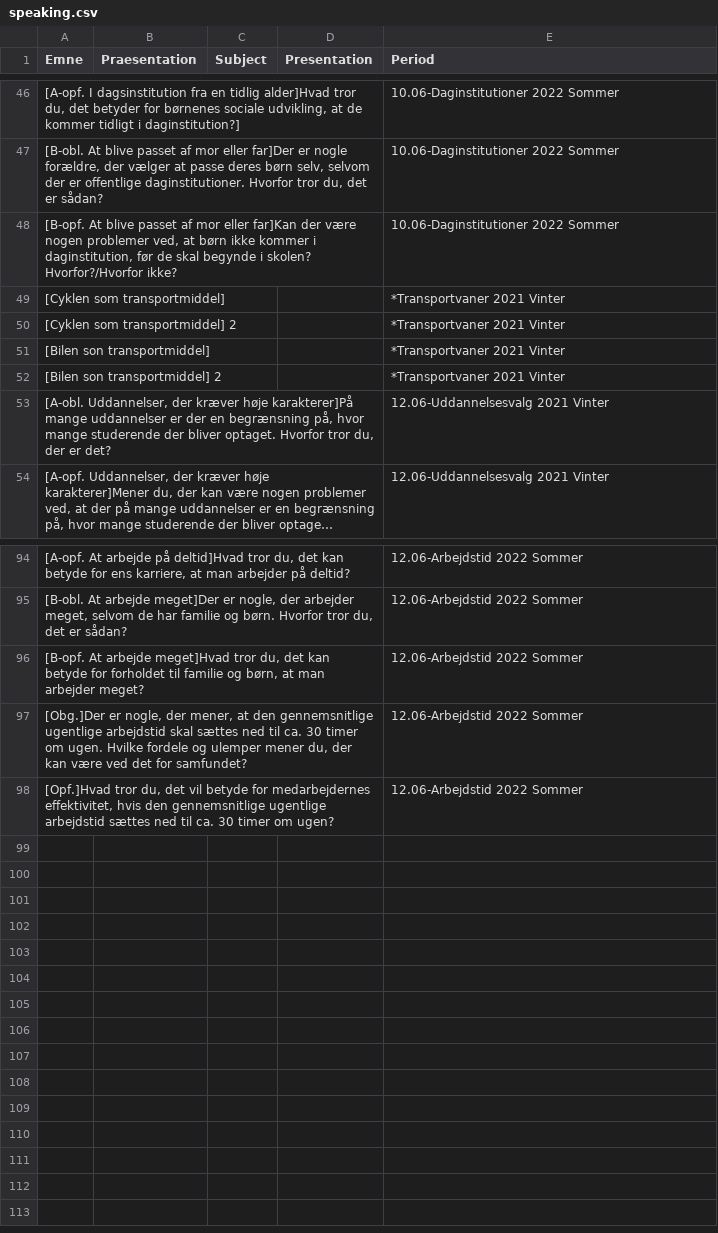
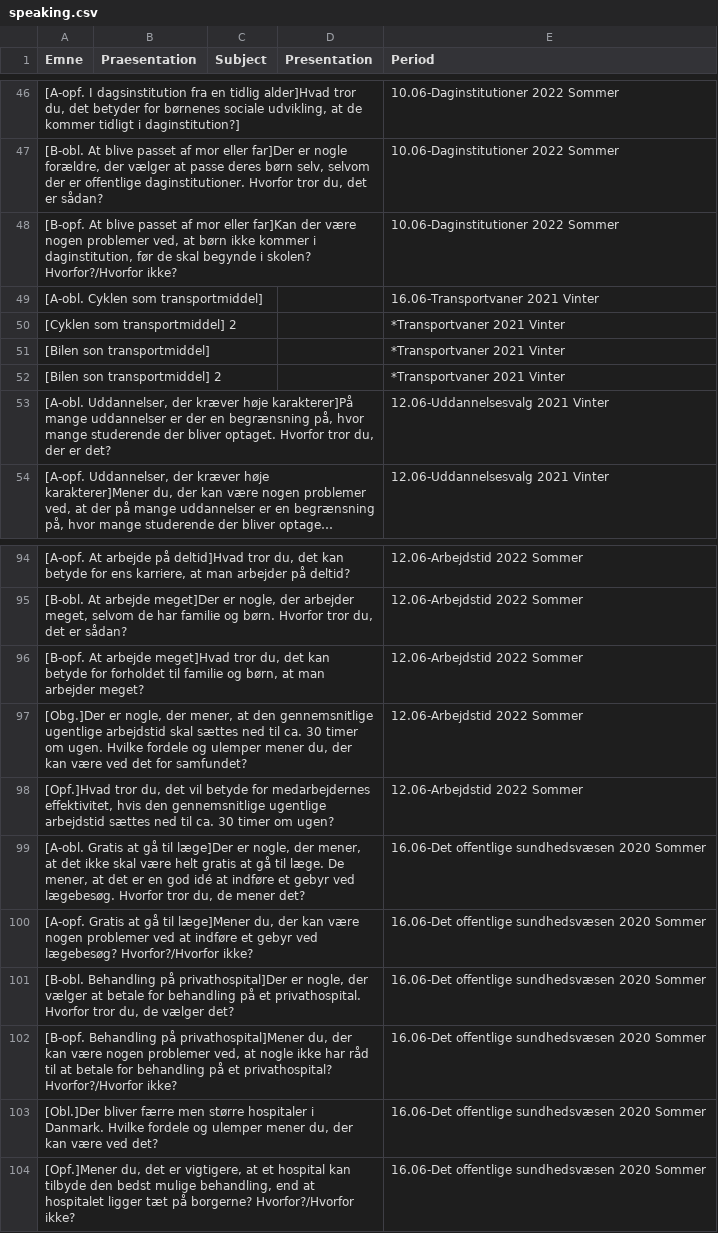
Before and after one commit to emreyurdaor-github/Flashcards, a CSV file: Flashcards/Data/speaking.csv, drawn as a sheet; only a part is shown, gaps mark what is left out; long unchanged cells end in …; the diff names each change by its address in the sheet, - before the commit and + after, or states it on an @@ line.

Commit message:
Add new questions to speaking CSV on healthcare topics for enhanced discussions

```diff
--- a/Flashcards/Data/speaking.csv
+++ b/Flashcards/Data/speaking.csv
-A49 (Emne): [Cyklen som transportmiddel]
+A49 (Emne): [A-obl. Cyklen som transportmiddel]
-E49 (Period): *Transportvaner 2021 Vinter
+E49 (Period): 16.06-Transportvaner 2021 Vinter
+row 99: [A-obl. Gratis at gå til læge]Der er nogle, der mener, at det ikke skal være helt gratis at gå til læge. De mener, at det er en god idé at indføre et gebyr ved lægebesøg. Hvorfor tror du, de mener det? |  |  |  | 16.06-Det offentlige sundhedsvæsen 2020 Sommer
+row 100: [A-opf. Gratis at gå til læge]Mener du, der kan være nogen problemer ved at indføre et gebyr ved lægebesøg? Hvorfor?/Hvorfor ikke? |  |  |  | 16.06-Det offentlige sundhedsvæsen 2020 Sommer
+row 101: [B-obl. Behandling på privathospital]Der er nogle, der vælger at betale for behandling på et privathospital. Hvorfor tror du, de vælger det? |  |  |  | 16.06-Det offentlige sundhedsvæsen 2020 Sommer
+row 102: [B-opf. Behandling på privathospital]Mener du, der kan være nogen problemer ved, at nogle ikke har råd til at betale for behandling på et privathospital? Hvorfor?/Hvorfor ikke? |  |  |  | 16.06-Det offentlige sundhedsvæsen 2020 Sommer
+row 103: [Obl.]Der bliver færre men større hospitaler i Danmark. Hvilke fordele og ulemper mener du, der kan være ved det? |  |  |  | 16.06-Det offentlige sundhedsvæsen 2020 Sommer
+row 104: [Opf.]Mener du, det er vigtigere, at et hospital kan tilbyde den bedst mulige behandling, end at hospitalet ligger tæt på borgerne? Hvorfor?/Hvorfor ikke? |  |  |  | 16.06-Det offentlige sundhedsvæsen 2020 Sommer
```
